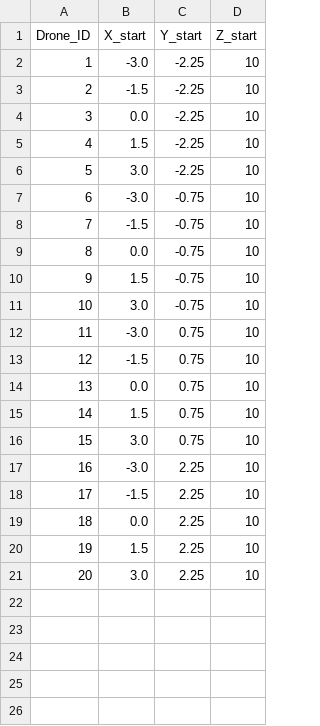
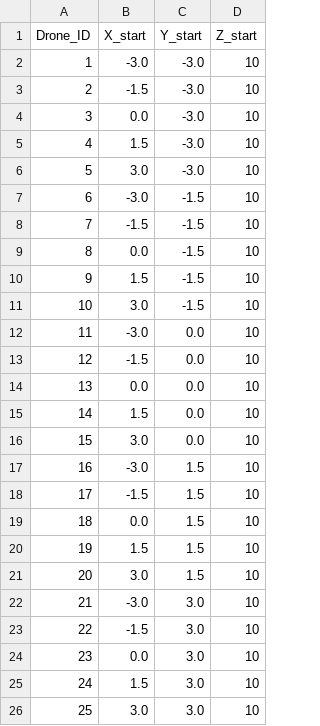
Before and after one commit to RoeeWnaor/MAPF_DroneShow, a CSV file: drone_initial_status.csv, drawn as a sheet.

Commit message:
25-Drone initial state

```diff
--- a/drone_initial_status.csv
+++ b/drone_initial_status.csv
@@ -1,21 +1,26 @@
 Drone_ID,X_start,Y_start,Z_start
-1,-3.0,-2.25,10
-2,-1.5,-2.25,10
-3,0.0,-2.25,10
-4,1.5,-2.25,10
-5,3.0,-2.25,10
-6,-3.0,-0.75,10
-7,-1.5,-0.75,10
-8,0.0,-0.75,10
-9,1.5,-0.75,10
-10,3.0,-0.75,10
-11,-3.0,0.75,10
-12,-1.5,0.75,10
-13,0.0,0.75,10
-14,1.5,0.75,10
-15,3.0,0.75,10
-16,-3.0,2.25,10
-17,-1.5,2.25,10
-18,0.0,2.25,10
-19,1.5,2.25,10
-20,3.0,2.25,10
+1,-3.0,-3.0,10
+2,-1.5,-3.0,10
+3,0.0,-3.0,10
+4,1.5,-3.0,10
+5,3.0,-3.0,10
+6,-3.0,-1.5,10
+7,-1.5,-1.5,10
+8,0.0,-1.5,10
+9,1.5,-1.5,10
+10,3.0,-1.5,10
+11,-3.0,0.0,10
+12,-1.5,0.0,10
+13,0.0,0.0,10
+14,1.5,0.0,10
+15,3.0,0.0,10
+16,-3.0,1.5,10
+17,-1.5,1.5,10
+18,0.0,1.5,10
+19,1.5,1.5,10
+20,3.0,1.5,10
+21,-3.0,3.0,10
+22,-1.5,3.0,10
+23,0.0,3.0,10
+24,1.5,3.0,10
+25,3.0,3.0,10
```
